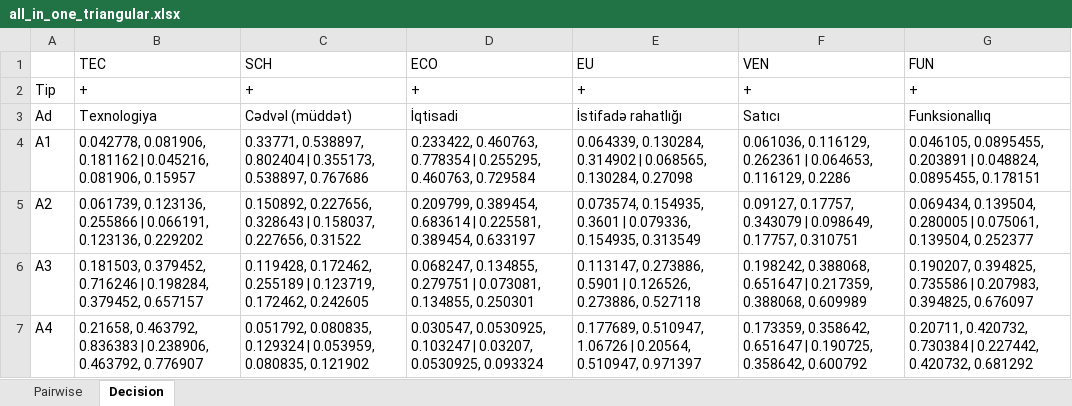
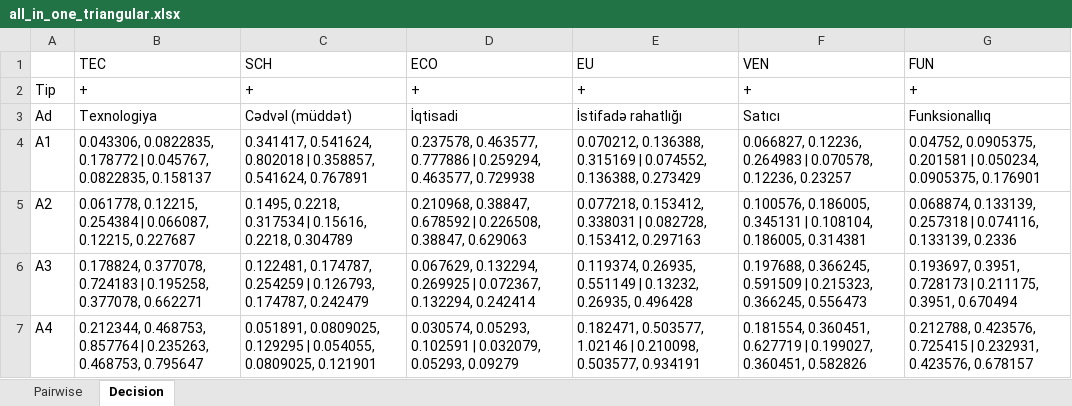
Before and after one commit to DAYGUL/DA, an Excel workbook: examples/all_in_one_triangular.xlsx, sheet Decision, drawn as a sheet; values as stored, in another font and other column widths than the file's, no borders; the diff names each change by its address in the sheet, - before the commit and + after, or states it on an @@ line.

```diff
--- a/examples/all_in_one_triangular.xlsx (sheet Decision)
+++ b/examples/all_in_one_triangular.xlsx (sheet Decision)
-B4 (TEC): 0.042778, 0.081906, 0.181162 | 0.045216, 0.081906, 0.15957
+B4 (TEC): 0.043306, 0.0822835, 0.178772 | 0.045767, 0.0822835, 0.158137
-C4 (SCH): 0.33771, 0.538897, 0.802404 | 0.355173, 0.538897, 0.767686
+C4 (SCH): 0.341417, 0.541624, 0.802018 | 0.358857, 0.541624, 0.767891
-D4 (ECO): 0.233422, 0.460763, 0.778354 | 0.255295, 0.460763, 0.729584
+D4 (ECO): 0.237578, 0.463577, 0.777886 | 0.259294, 0.463577, 0.729938
-E4 (EU): 0.064339, 0.130284, 0.314902 | 0.068565, 0.130284, 0.27098
+E4 (EU): 0.070212, 0.136388, 0.315169 | 0.074552, 0.136388, 0.273429
-F4 (VEN): 0.061036, 0.116129, 0.262361 | 0.064653, 0.116129, 0.2286
+F4 (VEN): 0.066827, 0.12236, 0.264983 | 0.070578, 0.12236, 0.23257
-G4 (FUN): 0.046105, 0.0895455, 0.203891 | 0.048824, 0.0895455, 0.178151
+G4 (FUN): 0.04752, 0.0905375, 0.201581 | 0.050234, 0.0905375, 0.176901
-B5 (TEC): 0.061739, 0.123136, 0.255866 | 0.066191, 0.123136, 0.229202
+B5 (TEC): 0.061778, 0.12215, 0.254384 | 0.066087, 0.12215, 0.227687
-C5 (SCH): 0.150892, 0.227656, 0.328643 | 0.158037, 0.227656, 0.31522
+C5 (SCH): 0.1495, 0.2218, 0.317534 | 0.15616, 0.2218, 0.304789
-D5 (ECO): 0.209799, 0.389454, 0.683614 | 0.225581, 0.389454, 0.633197
+D5 (ECO): 0.210968, 0.38847, 0.678592 | 0.226508, 0.38847, 0.629063
-E5 (EU): 0.073574, 0.154935, 0.3601 | 0.079336, 0.154935, 0.313549
+E5 (EU): 0.077218, 0.153412, 0.338031 | 0.082728, 0.153412, 0.297163
-F5 (VEN): 0.09127, 0.17757, 0.343079 | 0.098649, 0.17757, 0.310751
+F5 (VEN): 0.100576, 0.186005, 0.345131 | 0.108104, 0.186005, 0.314381
-G5 (FUN): 0.069434, 0.139504, 0.280005 | 0.075061, 0.139504, 0.252377
+G5 (FUN): 0.068874, 0.133139, 0.257318 | 0.074116, 0.133139, 0.2336
-B6 (TEC): 0.181503, 0.379452, 0.716246 | 0.198284, 0.379452, 0.657157
+B6 (TEC): 0.178824, 0.377078, 0.724183 | 0.195258, 0.377078, 0.662271
-C6 (SCH): 0.119428, 0.172462, 0.255189 | 0.123719, 0.172462, 0.242605
+C6 (SCH): 0.122481, 0.174787, 0.254259 | 0.126793, 0.174787, 0.242479
-D6 (ECO): 0.068247, 0.134855, 0.279751 | 0.073081, 0.134855, 0.250301
+D6 (ECO): 0.067629, 0.132294, 0.269925 | 0.072367, 0.132294, 0.242414
-E6 (EU): 0.113147, 0.273886, 0.5901 | 0.126526, 0.273886, 0.527118
+E6 (EU): 0.119374, 0.26935, 0.551149 | 0.13232, 0.26935, 0.496428
-F6 (VEN): 0.198242, 0.388068, 0.651647 | 0.217359, 0.388068, 0.609989
+F6 (VEN): 0.197688, 0.366245, 0.591509 | 0.215323, 0.366245, 0.556473
-G6 (FUN): 0.190207, 0.394825, 0.735586 | 0.207983, 0.394825, 0.676097
+G6 (FUN): 0.193697, 0.3951, 0.728173 | 0.211175, 0.3951, 0.670494
-B7 (TEC): 0.21658, 0.463792, 0.836383 | 0.238906, 0.463792, 0.776907
+B7 (TEC): 0.212344, 0.468753, 0.857764 | 0.235263, 0.468753, 0.795647
-C7 (SCH): 0.051792, 0.080835, 0.129324 | 0.053959, 0.080835, 0.121902
+C7 (SCH): 0.051891, 0.0809025, 0.129295 | 0.054055, 0.0809025, 0.121901
-D7 (ECO): 0.030547, 0.0530925, 0.103247 | 0.03207, 0.0530925, 0.093324
+D7 (ECO): 0.030574, 0.05293, 0.102591 | 0.032079, 0.05293, 0.09279
-E7 (EU): 0.177689, 0.510947, 1.06726 | 0.20564, 0.510947, 0.971397
+E7 (EU): 0.182471, 0.503577, 1.02146 | 0.210098, 0.503577, 0.934191
-F7 (VEN): 0.173359, 0.358642, 0.651647 | 0.190725, 0.358642, 0.600792
+F7 (VEN): 0.181554, 0.360451, 0.627719 | 0.199027, 0.360451, 0.582826
-G7 (FUN): 0.20711, 0.420732, 0.730384 | 0.227442, 0.420732, 0.681292
+G7 (FUN): 0.212788, 0.423576, 0.725415 | 0.232931, 0.423576, 0.678157
```
Also changed, not shown: sheet Pairwise, examples/all_in_one.xlsx, 7 other files.
